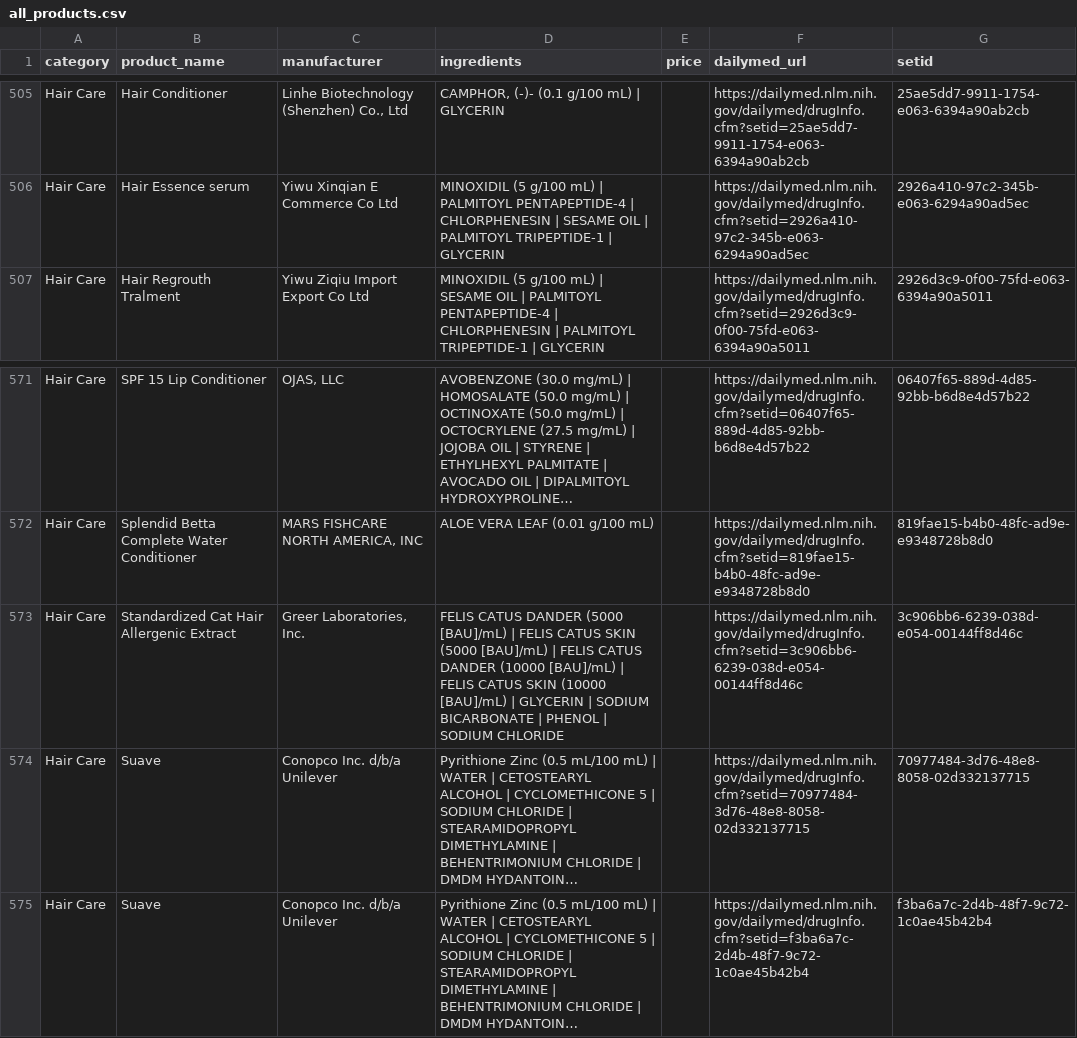
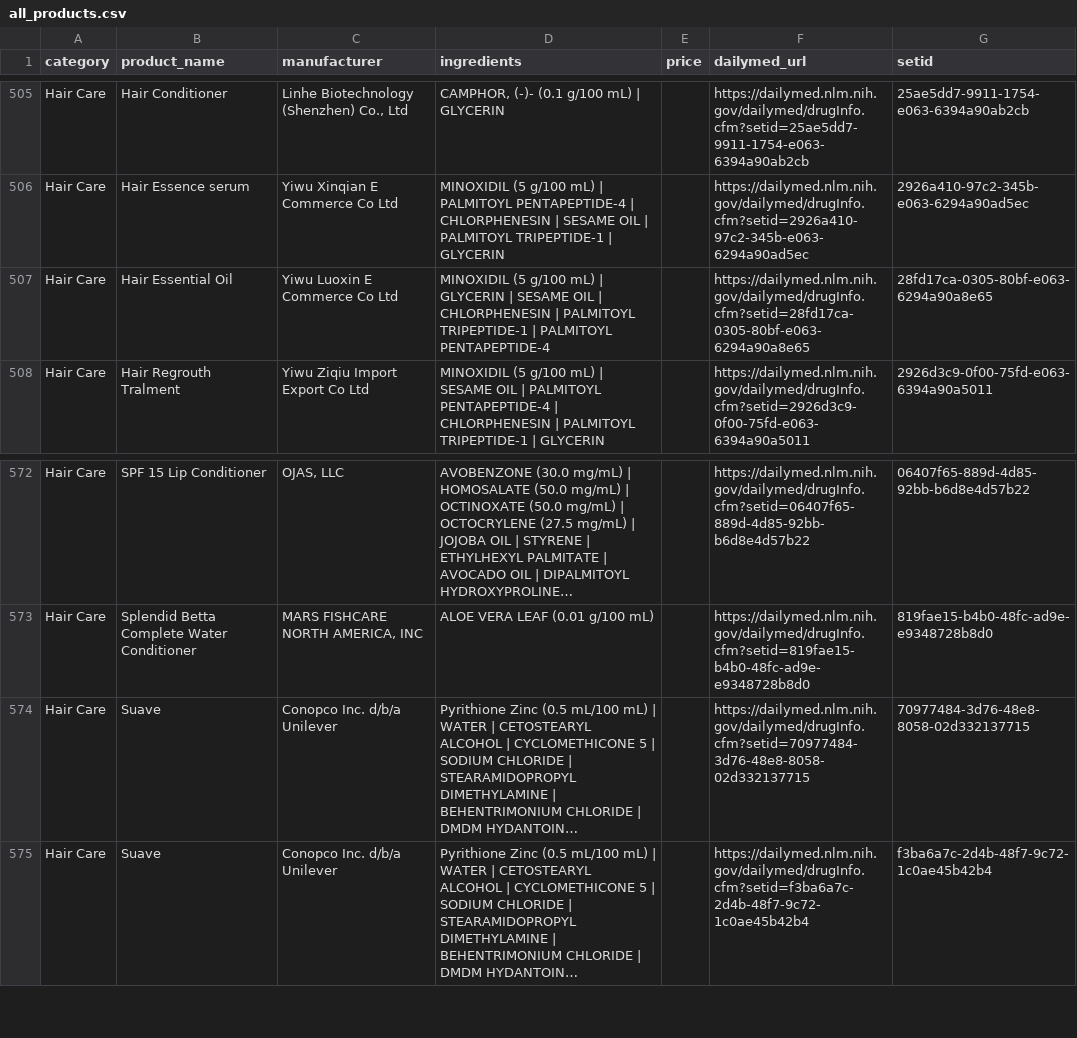
Before and after one commit to Murkhali108/Gtransfiormer, a CSV file: dailymed_scraper/output/all_products.csv, drawn as a sheet; only a part is shown, gaps mark what is left out; long unchanged cells end in …; removed rows and columns are numbered as before the commit, all else as after; the diff names each change by its address in the sheet, - before the commit and + after, or states it on an @@ line.

```diff
--- a/dailymed_scraper/output/all_products.csv
+++ b/dailymed_scraper/output/all_products.csv
+row 507: Hair Care | Hair Essential Oil | Yiwu Luoxin E Commerce Co Ltd | MINOXIDIL (5 g/100 mL) | GLYCERIN | SESAME OIL | CHLORPHENESIN | PALMITOYL TRIPEPTIDE-1 | PALMITOYL PENTAPEPTIDE-4 |  | https://dailymed.nlm.nih.gov/dailymed/drugInfo.cfm?setid=28fd17ca-0305-80bf-e063-6294a90a8e65 | 28fd17ca-0305-80bf-e063-6294a90a8e65
-row 573: Hair Care | Standardized Cat Hair Allergenic Extract | Greer Laboratories, Inc. | FELIS CATUS DANDER (5000 [BAU]/mL) | FELIS CATUS SKIN (5000 [BAU]/mL) | FELIS CATUS DANDER (10000 [BAU]/mL) | FELIS CATUS SKIN (10000 [BAU]/mL) | GLYCERIN | SODIUM BICARBONATE | PHENOL | SODIUM CHLORIDE |  | https://dailymed.nlm.nih.gov/dailymed/drugInfo.cfm?setid=3c906bb6-6239-038d-e054-00144ff8d46c | 3c906bb6-6239-038d-e054-00144ff8d46c
```
Also changed, not shown: dailymed_scraper/output/hair_care.csv, 1 other file.
